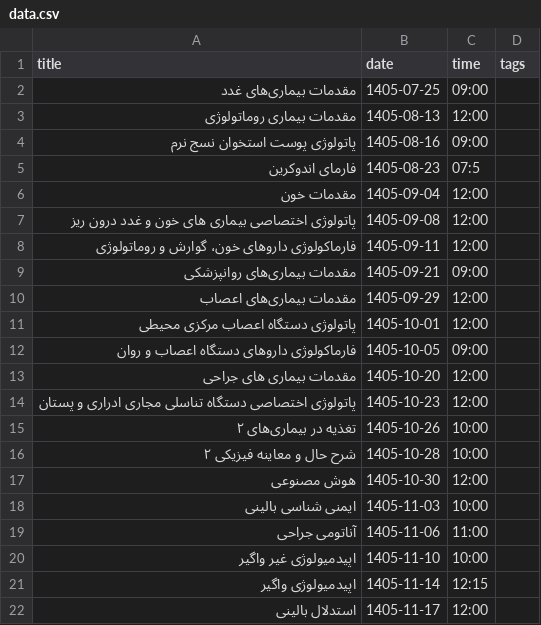
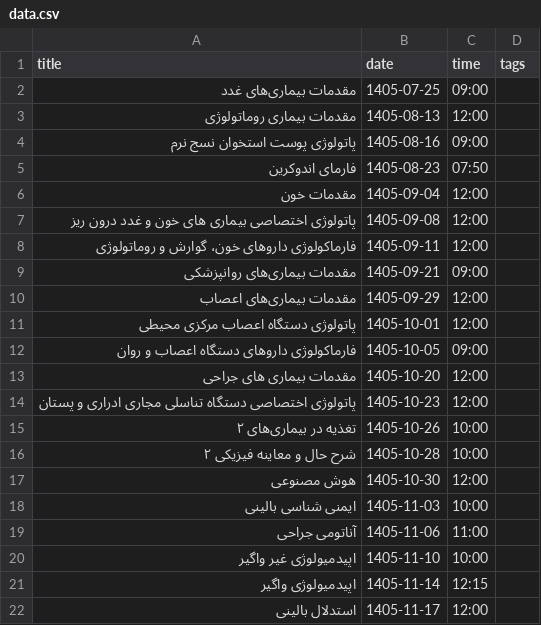
Before and after one commit to Hojjat-Monzavi/exam, a CSV file: data.csv, drawn as a sheet.

Commit message:
Fixed endocrine time

```diff
--- a/data.csv
+++ b/data.csv
@@ -4,3 +4,3 @@ title,date,time,tags
 "پاتولوژی پوست استخوان نسج نرم",1405-08-16,09:00,
-"فارمای اندوکرین",1405-08-23,07:5
+"فارمای اندوکرین",1405-08-23,07:50
 "مقدمات خون",1405-09-04,12:00,
```
